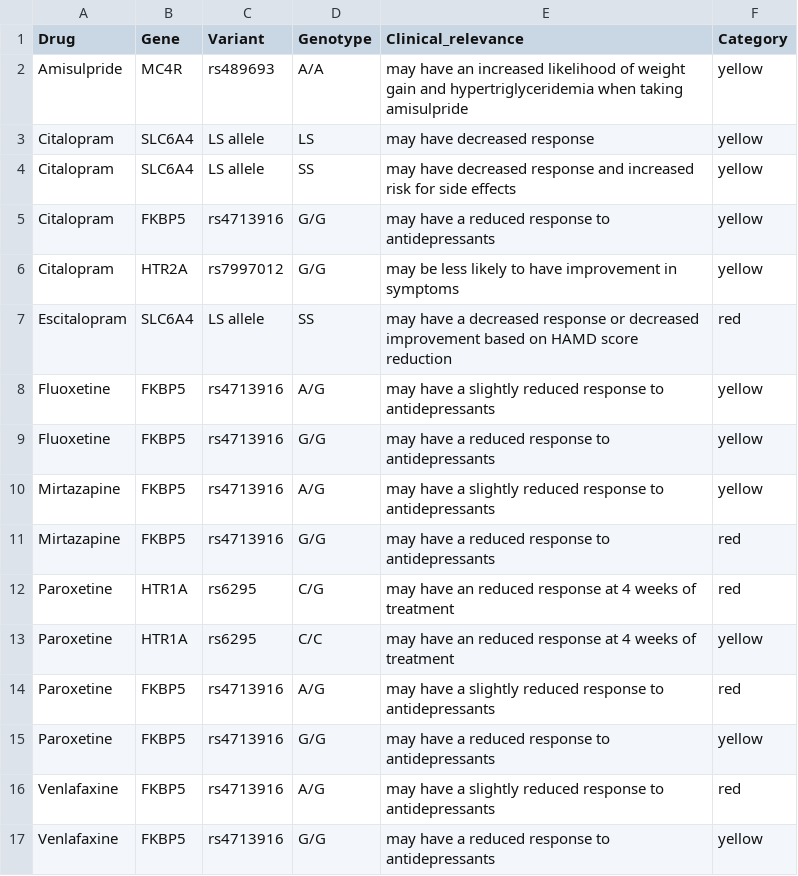
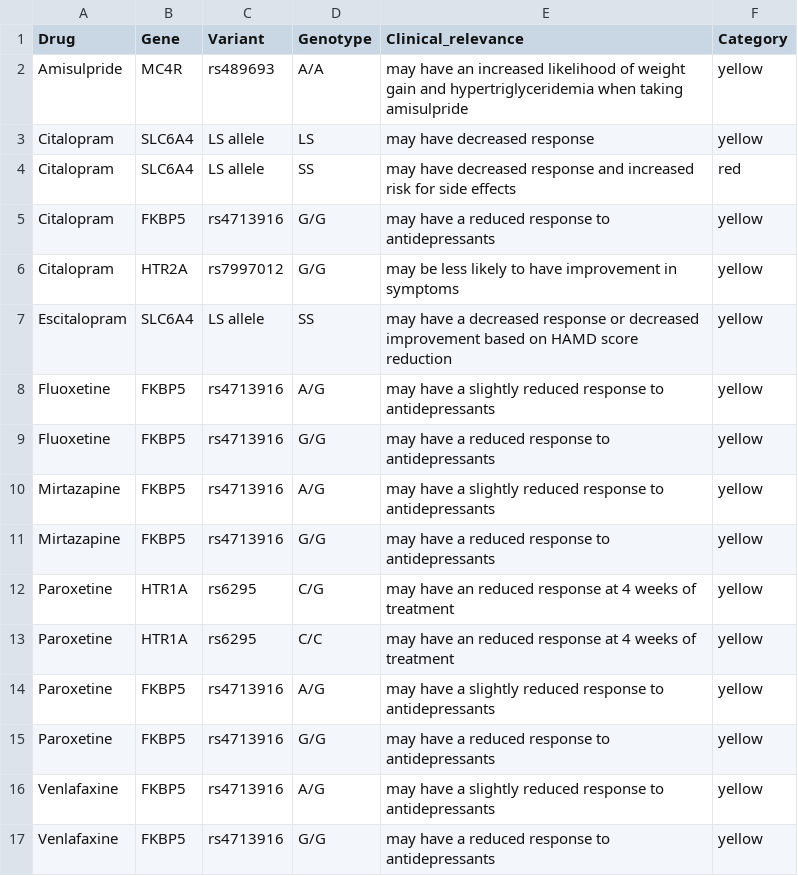
Before and after one commit to gedoardo83/PGx_project, a CSV file: web_app/GuideLines_table_SNPs.csv, drawn as a sheet.

```diff
--- a/web_app/GuideLines_table_SNPs.csv
+++ b/web_app/GuideLines_table_SNPs.csv
@@ -3,6 +3,6 @@ Amisulpride	MC4R	rs489693	A/A	may have an increased likelihood of weight gain an
 Citalopram	SLC6A4	LS allele	LS	may have decreased response	yellow
-Citalopram	SLC6A4	LS allele	SS	may have decreased response and increased risk for side effects	yellow
+Citalopram	SLC6A4	LS allele	SS	may have decreased response and increased risk for side effects	red
 Citalopram	FKBP5	rs4713916	G/G	may have a reduced response to antidepressants	yellow
 Citalopram	HTR2A	rs7997012	G/G	may be less likely to have improvement in symptoms	yellow
-Escitalopram	SLC6A4	LS allele	SS	may have a decreased response or decreased improvement based on HAMD score reduction	red
+Escitalopram	SLC6A4	LS allele	SS	may have a decreased response or decreased improvement based on HAMD score reduction	yellow
 Fluoxetine	FKBP5	rs4713916	A/G	may have a slightly reduced response to antidepressants	yellow
@@ -10,8 +10,8 @@ Fluoxetine	FKBP5	rs4713916	G/G	may have a reduced response to antidepressants	ye
 Mirtazapine	FKBP5	rs4713916	A/G	may have a slightly reduced response to antidepressants	yellow
-Mirtazapine	FKBP5	rs4713916	G/G	may have a reduced response to antidepressants	red
-Paroxetine	HTR1A	rs6295	C/G	may have an reduced response at 4 weeks of treatment	red
+Mirtazapine	FKBP5	rs4713916	G/G	may have a reduced response to antidepressants	yellow
+Paroxetine	HTR1A	rs6295	C/G	may have an reduced response at 4 weeks of treatment	yellow
 Paroxetine	HTR1A	rs6295	C/C	may have an reduced response at 4 weeks of treatment	yellow
-Paroxetine	FKBP5	rs4713916	A/G	may have a slightly reduced response to antidepressants	red
+Paroxetine	FKBP5	rs4713916	A/G	may have a slightly reduced response to antidepressants	yellow
 Paroxetine	FKBP5	rs4713916	G/G	may have a reduced response to antidepressants	yellow
-Venlafaxine	FKBP5	rs4713916	A/G	may have a slightly reduced response to antidepressants	red
+Venlafaxine	FKBP5	rs4713916	A/G	may have a slightly reduced response to antidepressants	yellow
 Venlafaxine	FKBP5	rs4713916	G/G	may have a reduced response to antidepressants	yellow
```
Also changed, not shown: resources/Metabolizer_table.csv, sample_tables/ALL_samples_genos.csv, 6 other files.
